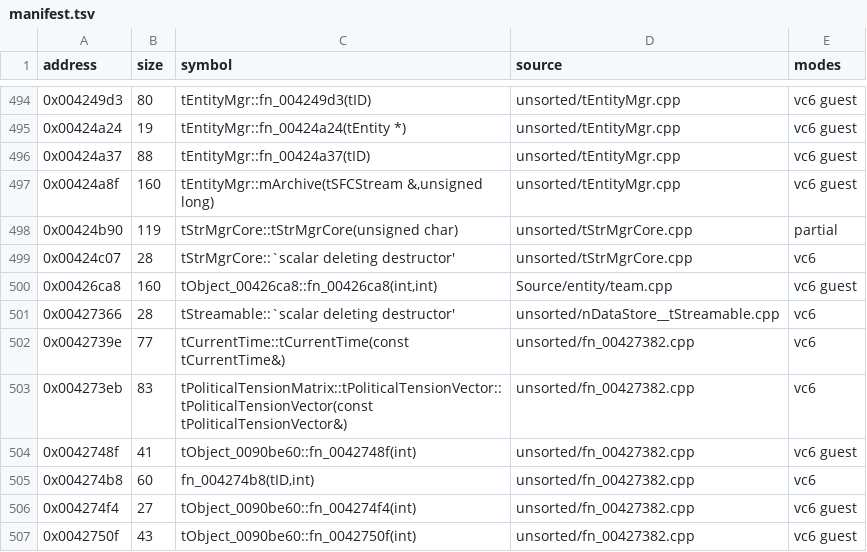
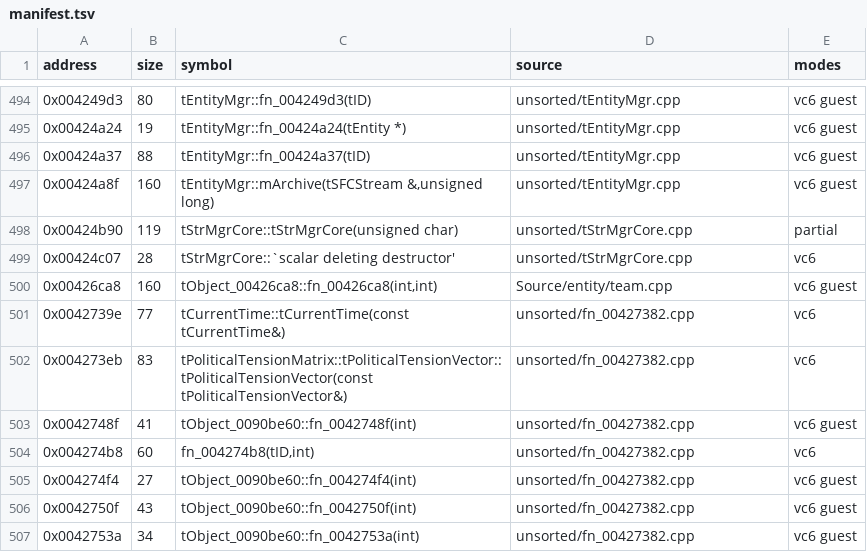
Before and after one commit to marinohardin/SFC2-decomp, a TSV file: op/manifest.tsv, drawn as a sheet; only a part is shown, gaps mark what is left out; the shorter side is filled out with more unchanged rows.

Commit message:
fix(op): give up the scalar deleting destructor of tStreamable (0x00427366)
It was claimed on a second definition of ~tStreamable, whose one definition is
0x006f8ed0; a linker accepts one definition of a name, and the original calls
the destructor out of line, which no unit that only declares it can reproduce.
The claim, its 28-byte exact matched-set entry, its symbol row and its
manifest row are removed together. scripts/check.sh's base gate reports the
dropped exact entry; no release route exists for an exact one.

```diff
--- a/op/manifest.tsv
+++ b/op/manifest.tsv
@@ -500,3 +500,2 @@ address	size	symbol	source	modes
 0x00426ca8	160	tObject_00426ca8::fn_00426ca8(int,int)	Source/entity/team.cpp	vc6 guest
-0x00427366	28	tStreamable::`scalar deleting destructor'	unsorted/nDataStore__tStreamable.cpp	vc6
 0x0042739e	77	tCurrentTime::tCurrentTime(const tCurrentTime&)	unsorted/fn_00427382.cpp	vc6
```
Also changed, not shown: 3 other files.
